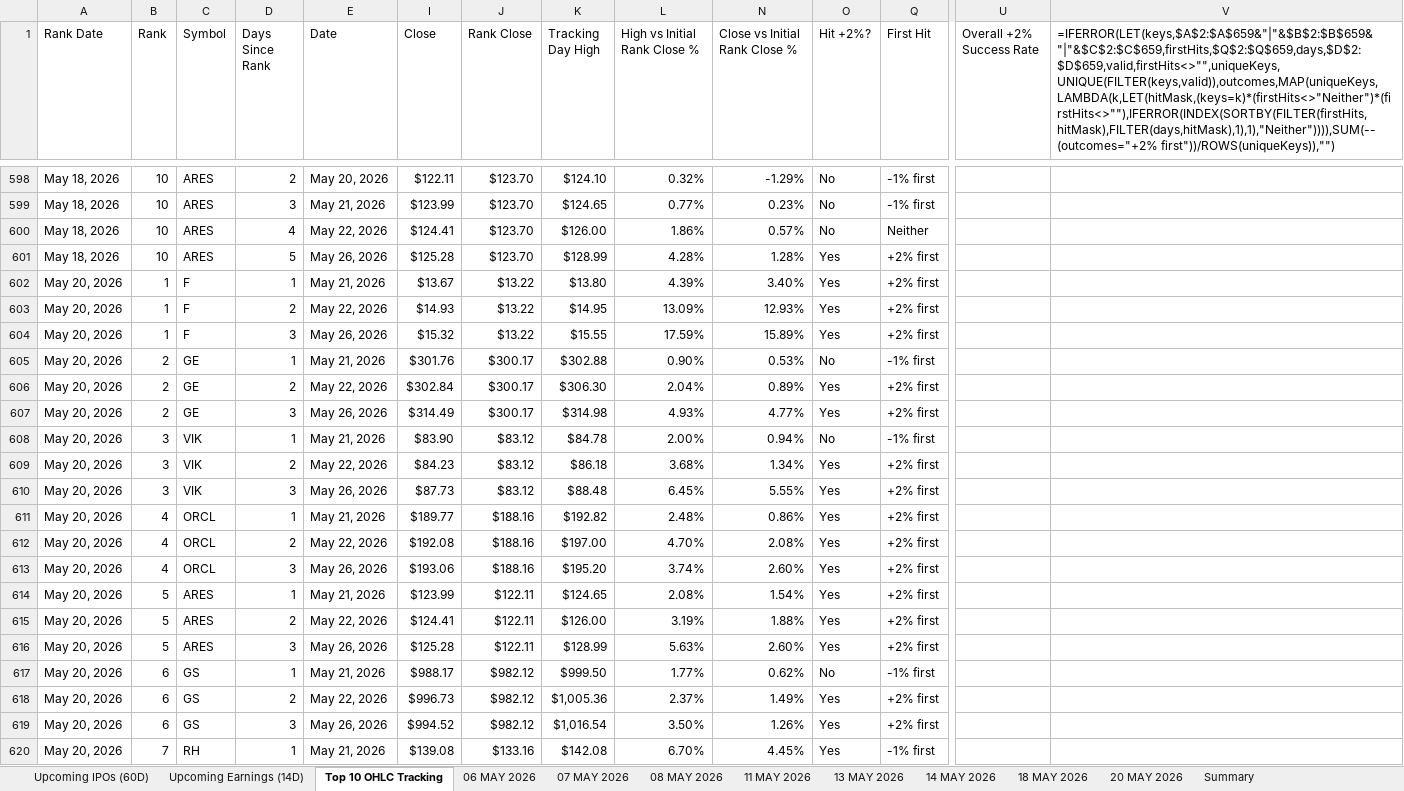
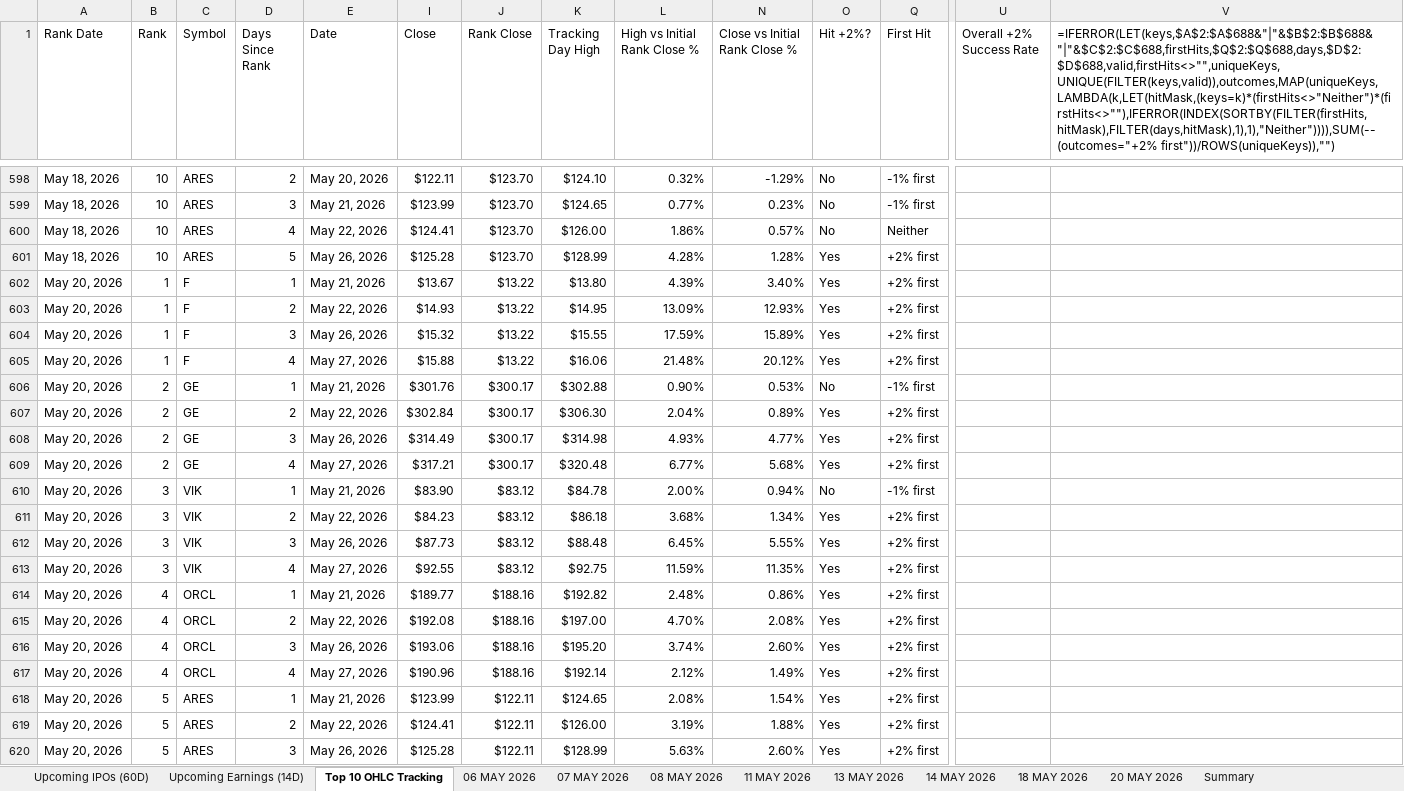
Before and after one commit to codenamev99/invest2.0, an Excel workbook: results.xlsx, sheet Top 10 OHLC Tracking, drawn as a sheet; only a part is shown, gaps mark what is left out; the shorter side is filled out with more unchanged rows; values as stored, in another font and other column widths than the file's, no cell formats; formulas without a stored value are shown as written; rows hold the shown columns only; the diff covers the shown part only; the diff names each change by its address in the sheet, - before the commit and + after, or states it on an @@ line.

```diff
--- a/results.xlsx (sheet Top 10 OHLC Tracking)
+++ b/results.xlsx (sheet Top 10 OHLC Tracking)
-V1: =IFERROR(LET(keys,$A$2:$A$659&"|"&$B$2:$B$659&"|"&$C$2:$C$659,firstHits,$Q$2:$Q$659,days,$D$2:$D$659,valid,firstHits<>"",uniqueKeys,UNIQUE(FILTER(keys,valid)),outcomes,MAP(uniqueKeys,LAMBDA(k,LET(hitMask,(keys=k)*(firstHits<>"Neither")*(firstHits<>""),IFERROR(INDEX(SORTBY(FILTER(firstHits,hitMask),FILTER(days,hitMask),1),1),"Neither")))),SUM(--(outcomes="+2% first"))/ROWS(uniqueKeys)),"")
+V1: =IFERROR(LET(keys,$A$2:$A$688&"|"&$B$2:$B$688&"|"&$C$2:$C$688,firstHits,$Q$2:$Q$688,days,$D$2:$D$688,valid,firstHits<>"",uniqueKeys,UNIQUE(FILTER(keys,valid)),outcomes,MAP(uniqueKeys,LAMBDA(k,LET(hitMask,(keys=k)*(firstHits<>"Neither")*(firstHits<>""),IFERROR(INDEX(SORTBY(FILTER(firstHits,hitMask),FILTER(days,hitMask),1),1),"Neither")))),SUM(--(outcomes="+2% first"))/ROWS(uniqueKeys)),"")
+row 605: May 20, 2026 | 1 | F | 4 | May 27, 2026 | $15.88 | $13.22 | $16.06 | 21.48% | 20.12% | Yes | +2% first
+row 609: May 20, 2026 | 2 | GE | 4 | May 27, 2026 | $317.21 | $300.17 | $320.48 | 6.77% | 5.68% | Yes | +2% first
+row 613: May 20, 2026 | 3 | VIK | 4 | May 27, 2026 | $92.55 | $83.12 | $92.75 | 11.59% | 11.35% | Yes | +2% first
+row 617: May 20, 2026 | 4 | ORCL | 4 | May 27, 2026 | $190.96 | $188.16 | $192.14 | 2.12% | 1.49% | Yes | +2% first
```
Also changed, not shown: 25 added rows elsewhere in this sheet, sheet Upcoming Earnings (14D), sheet Investment Dashboard, sheet Upcoming IPOs (60D), sheet Summary, other sheet tabs, cell formats, hidden cells.
